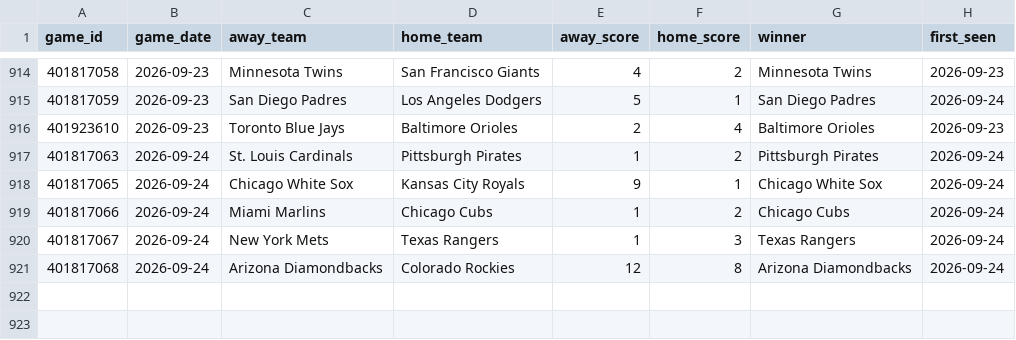
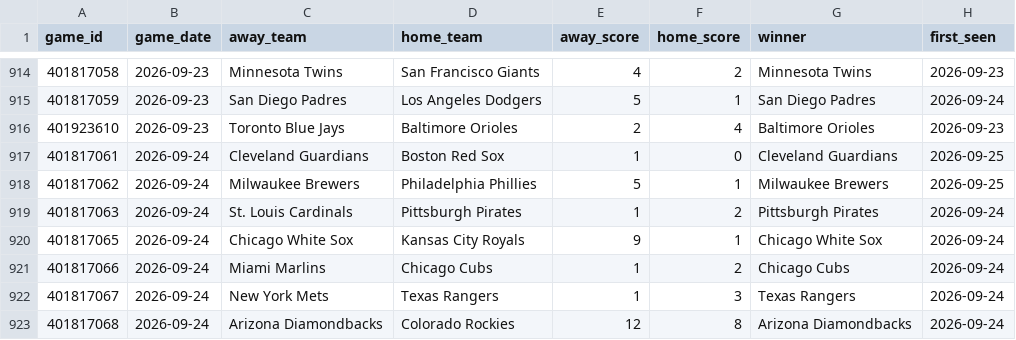
Before and after one commit to mfradkin2/sports-predictions, a CSV file: history/mlb_games.csv, drawn as a sheet; only a part is shown, gaps mark what is left out; the diff names each change by its address in the sheet, - before the commit and + after, or states it on an @@ line.

```diff
--- a/history/mlb_games.csv
+++ b/history/mlb_games.csv
+row 917: 401817061 | 2026-09-24 | Cleveland Guardians | Boston Red Sox | 1 | 0 | Cleveland Guardians | 2026-09-25
+row 918: 401817062 | 2026-09-24 | Milwaukee Brewers | Philadelphia Phillies | 5 | 1 | Milwaukee Brewers | 2026-09-25
```
Also changed, not shown: history/mlb_ledger.csv, history/nfl_props.csv, 32 other files.
